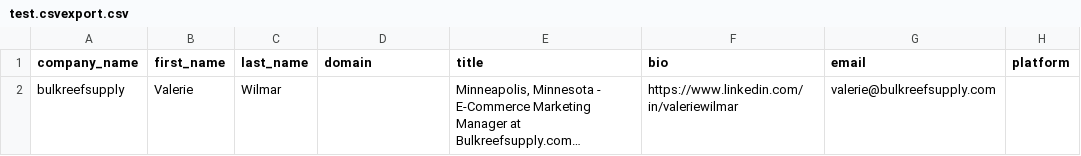
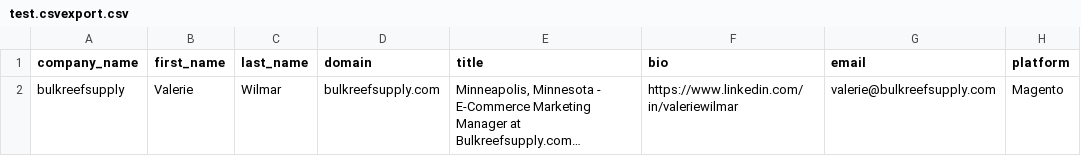
Before and after one commit to JongCleo/prospectify, a CSV file: upload/test.csvexport.csv, drawn as a sheet; long unchanged cells end in …; the diff names each change by its address in the sheet, - before the commit and + after, or states it on an @@ line.

Commit message:
bing issue resolved

```diff
--- a/upload/test.csvexport.csv
+++ b/upload/test.csvexport.csv
-D2 (domain): (empty)
+D2 (domain): bulkreefsupply.com
-H2 (platform): (empty)
+H2 (platform): Magento
```
